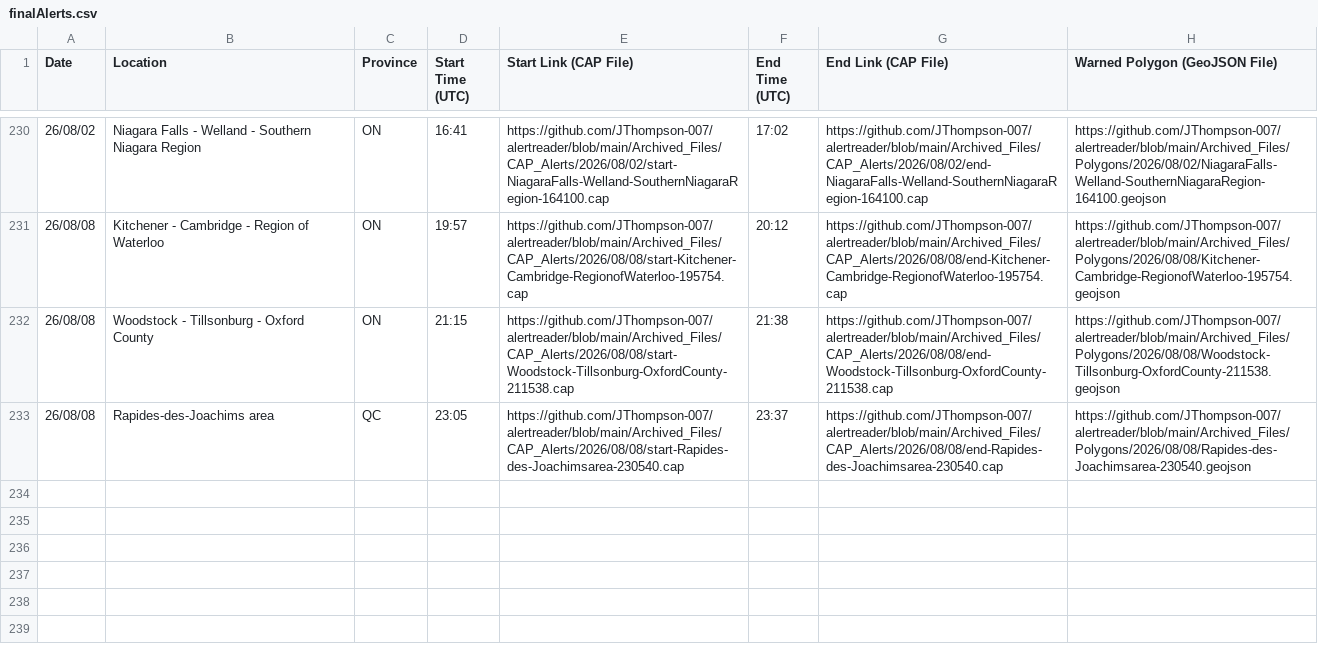
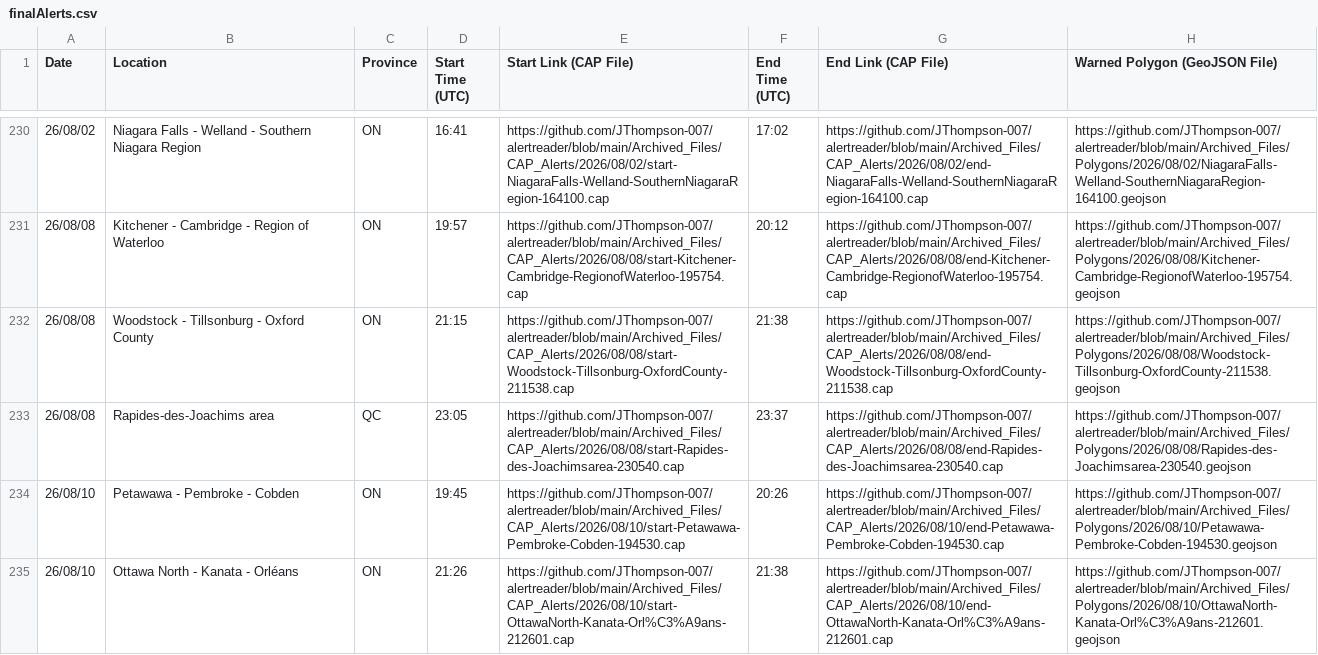
Before and after one commit to Canadian-Severe-Storms-Laboratory/tornado-alert-reader, a CSV file: finalAlerts.csv, drawn as a sheet; only a part is shown, gaps mark what is left out; the diff names each change by its address in the sheet, - before the commit and + after, or states it on an @@ line.

```diff
--- a/finalAlerts.csv
+++ b/finalAlerts.csv
+row 234: 26/08/10 | Petawawa - Pembroke - Cobden | ON | 19:45 | https://github.com/JThompson-007/alertreader/blob/main/Archived_Files/CAP_Alerts/2026/08/10/start-Petawawa-Pembroke-Cobden-194530.cap | 20:26 | https://github.com/JThompson-007/alertreader/blob/main/Archived_Files/CAP_Alerts/2026/08/10/end-Petawawa-Pembroke-Cobden-194530.cap | https://github.com/JThompson-007/alertreader/blob/main/Archived_Files/Polygons/2026/08/10/Petawawa-Pembroke-Cobden-194530.geojson
+row 235: 26/08/10 | Ottawa North - Kanata - Orléans | ON | 21:26 | https://github.com/JThompson-007/alertreader/blob/main/Archived_Files/CAP_Alerts/2026/08/10/start-OttawaNorth-Kanata-Orl%C3%A9ans-212601.cap | 21:38 | https://github.com/JThompson-007/alertreader/blob/main/Archived_Files/CAP_Alerts/2026/08/10/end-OttawaNorth-Kanata-Orl%C3%A9ans-212601.cap | https://github.com/JThompson-007/alertreader/blob/main/Archived_Files/Polygons/2026/08/10/OttawaNorth-Kanata-Orl%C3%A9ans-212601.geojson
```
Also changed, not shown: 6 other files.
